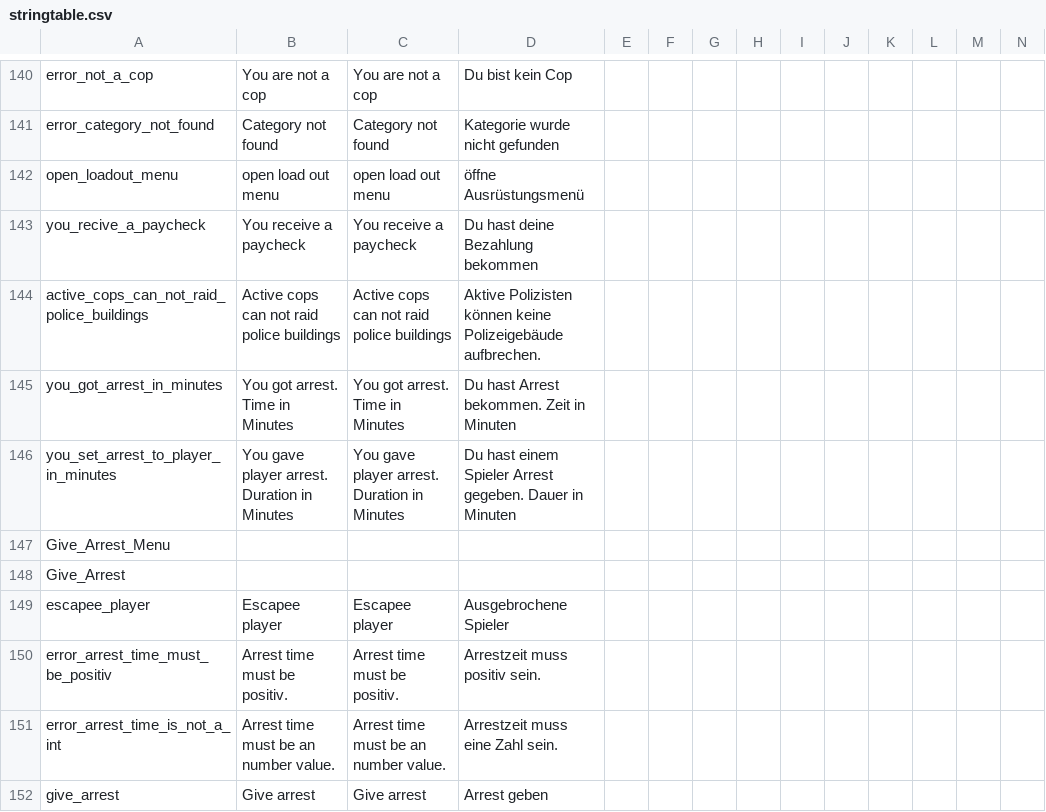
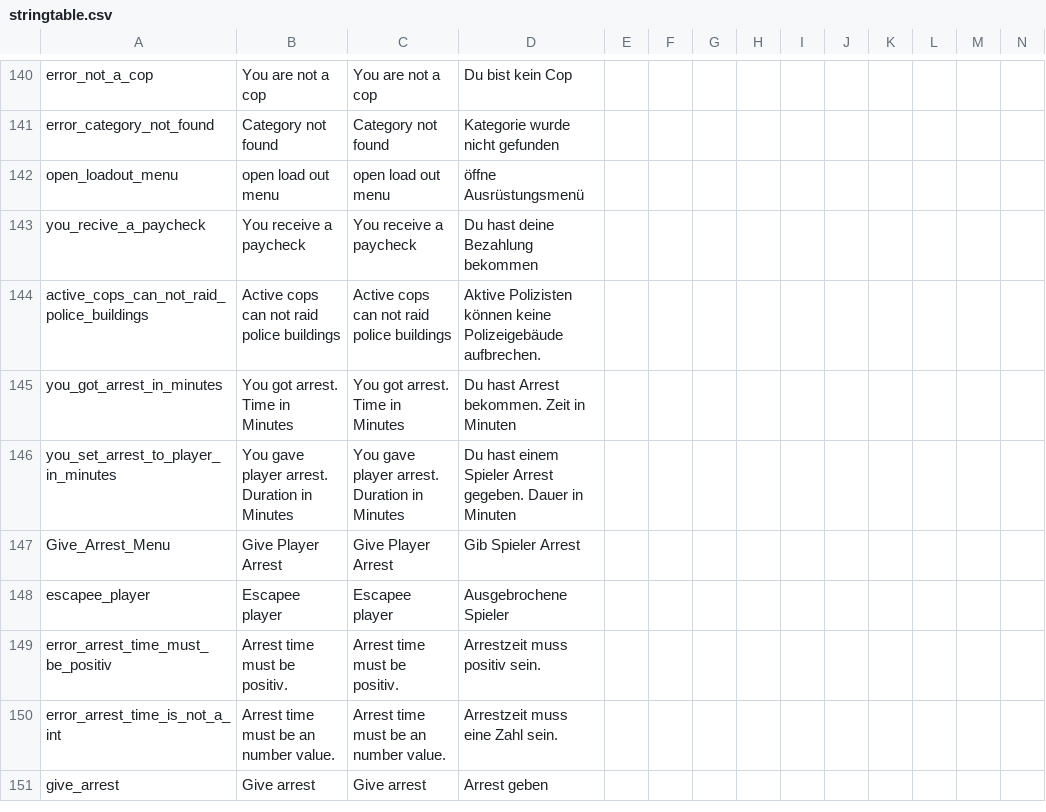
Before and after one commit to ihr-it-projekt/DayZLife, a CSV file: DayZLife/stringtable.csv, drawn as a sheet; only a part is shown, gaps mark what is left out; rows hold the shown columns only; the diff names each change by its address in the sheet, - before the commit and + after, or states it on an @@ line.

Commit message:
fix arrest

```diff
--- a/DayZLife/stringtable.csv
+++ b/DayZLife/stringtable.csv
-B147: (empty)
+B147: Give Player Arrest
-C147: (empty)
+C147: Give Player Arrest
-D147: (empty)
+D147: Gib Spieler Arrest
-row 148: Give_Arrest
```
Also changed, not shown: 5 other files.
